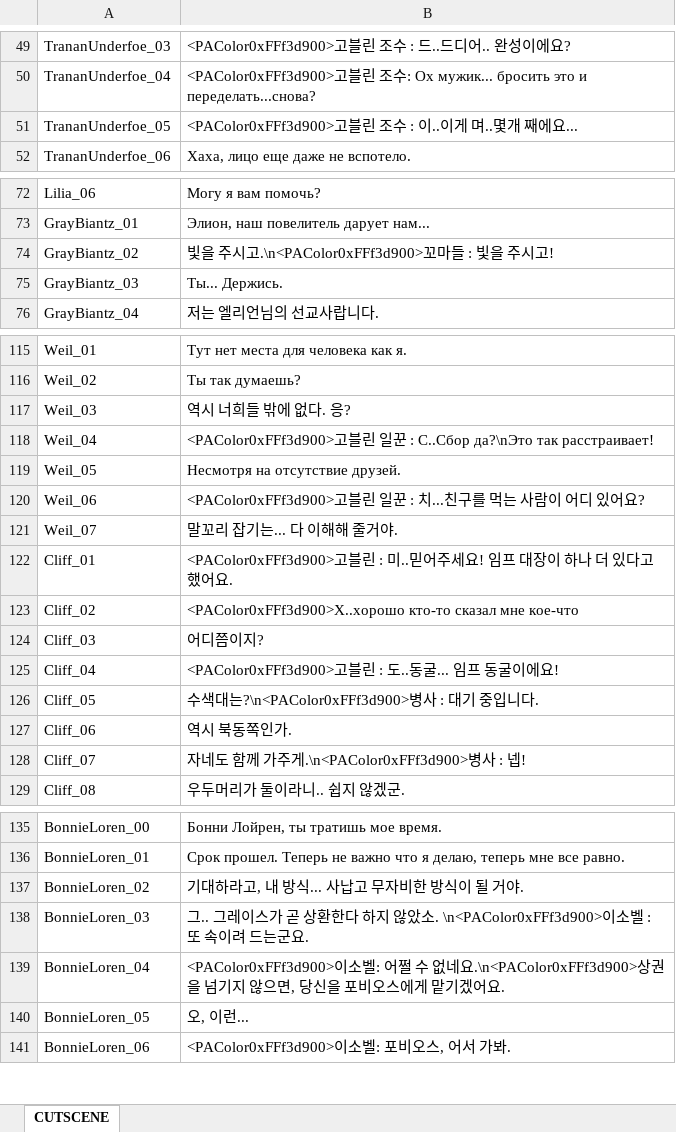
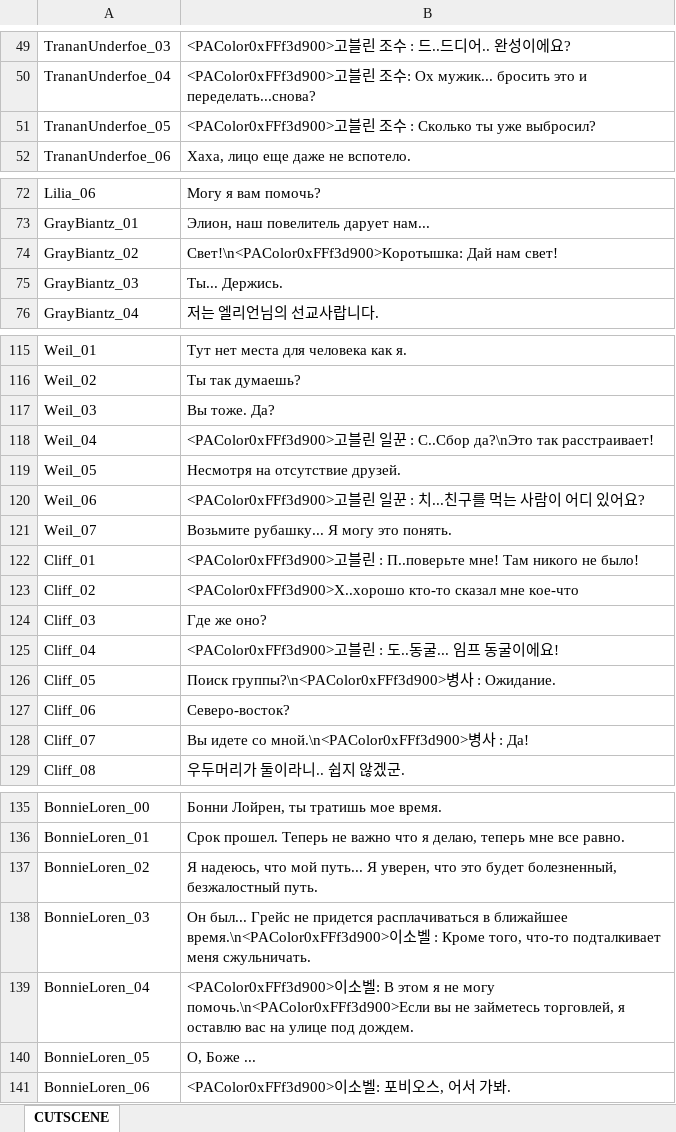
Before and after one commit to Lykii22/BDORUS, an Excel workbook: stringtable/ru/stringtable_cutscene_ru.xlsm, sheet CUTSCENE, drawn as a sheet; only a part is shown, gaps mark what is left out; values as stored, in another font and other column widths than the file's, no borders; the diff covers the shown part only; the diff names each change by its address in the sheet, - before the commit and + after, or states it on an @@ line.

```diff
--- a/stringtable/ru/stringtable_cutscene_ru.xlsm (sheet CUTSCENE)
+++ b/stringtable/ru/stringtable_cutscene_ru.xlsm (sheet CUTSCENE)
-B51: …조수 : 이..이게 며..몇개 째에요...
+B51: …조수 : Сколько ты уже выбросил?
-B74: 빛을 주시고.\n<PAColor0xFFf3d900>꼬마들 : 빛을 주시고!
+B74: Свет!\n<PAColor0xFFf3d900>Коротышка: Дай нам свет!
-B117: 역시 너희들 밖에 없다. 응?
+B117: Вы тоже. Да?
-B121: 말꼬리 잡기는... 다 이해해 줄거야.
+B121: Возьмите рубашку... Я могу это понять.
-B122: …블린 : 미..믿어주세요! 임프 대장이 하나 더 있다고 했어요.
+B122: …블린 : П..поверьте мне! Там никого не было!
-B124: 어디쯤이지?
+B124: Где же оно?
-B126: 수색대는?\n<PAColor0xFFf3d900>병사 : 대기 중입니다.
+B126: Поиск группы?\n<PAColor0xFFf3d900>병사 : Ожидание.
-B127: 역시 북동쪽인가.
+B127: Северо-восток?
-B128: 자네도 함께 가주게.\n<PAColor0xFFf3d900>병사 : 넵!
+B128: Вы идете со мной.\n<PAColor0xFFf3d900>병사 : Да!
-B137: 기대하라고, 내 방식... 사납고 무자비한 방식이 될 거야.
+B137: Я надеюсь, что мой путь... Я уверен, что это будет болезненный, безжалостный путь.
-B138: 그.. 그레이스가 곧 상환한다 하지 않았소. \n<PAColor0xFFf3d900>이소벨 : 또 속이려 드는군요.
+B138: Он был... Грейс не придется расплачиваться в ближайшее время.\n<PAColor0xFFf3d900>이소벨 : Кроме того, что-то подталкивает меня сжульничать.
-B139: …이소벨: 어쩔 수 없네요.\n<PAColor0xFFf3d900>상권을 넘기지 않으면, 당신을 포비오스에게 맡기겠어요.
+B139: …이소벨: В этом я не могу помочь.\n<PAColor0xFFf3d900>Если вы не займетесь торговлей, я оставлю вас на улице под дождем.
-B140: 오, 이런...
+B140: О, Боже ...
```
Also changed, not shown: 11 edited cells elsewhere in this sheet, stringtable/ru/stringtable_ru.xlsm, stringtable/ru/symbolnostringtable_ru.xlsm.
